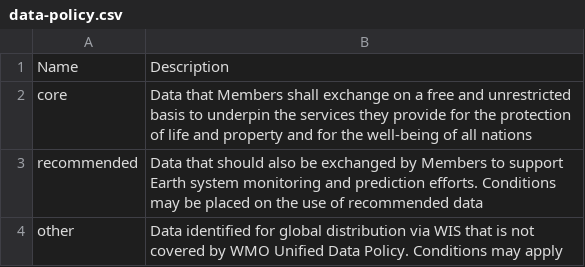
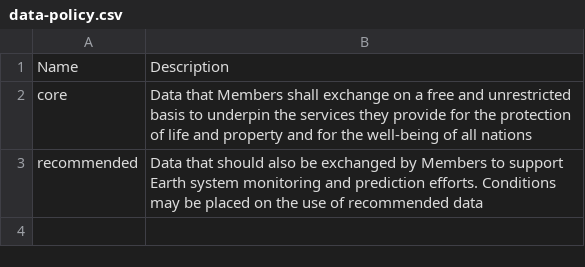
Before and after one commit to wmo-im/wcmp2-codelists, a CSV file: codelists/data-policy.csv, drawn as a sheet.

Commit message:
fix data policy

```diff
--- a/codelists/data-policy.csv
+++ b/codelists/data-policy.csv
@@ -3,2 +3 @@ core,Data that Members shall exchange on a free and unrestricted basis to underp
 recommended,Data that should also be exchanged by Members to support Earth system monitoring and prediction efforts. Conditions may be placed on the use of recommended data
-other,Data identified for global distribution via WIS that is not covered by WMO Unified Data Policy. Conditions may apply
```
